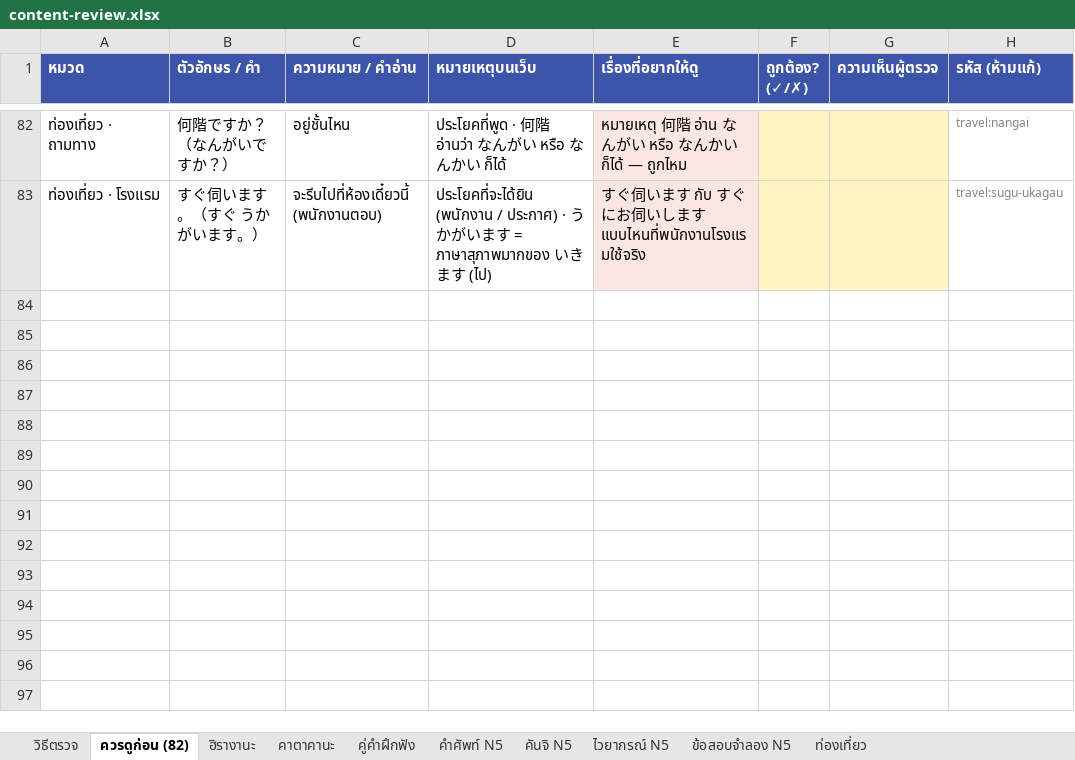
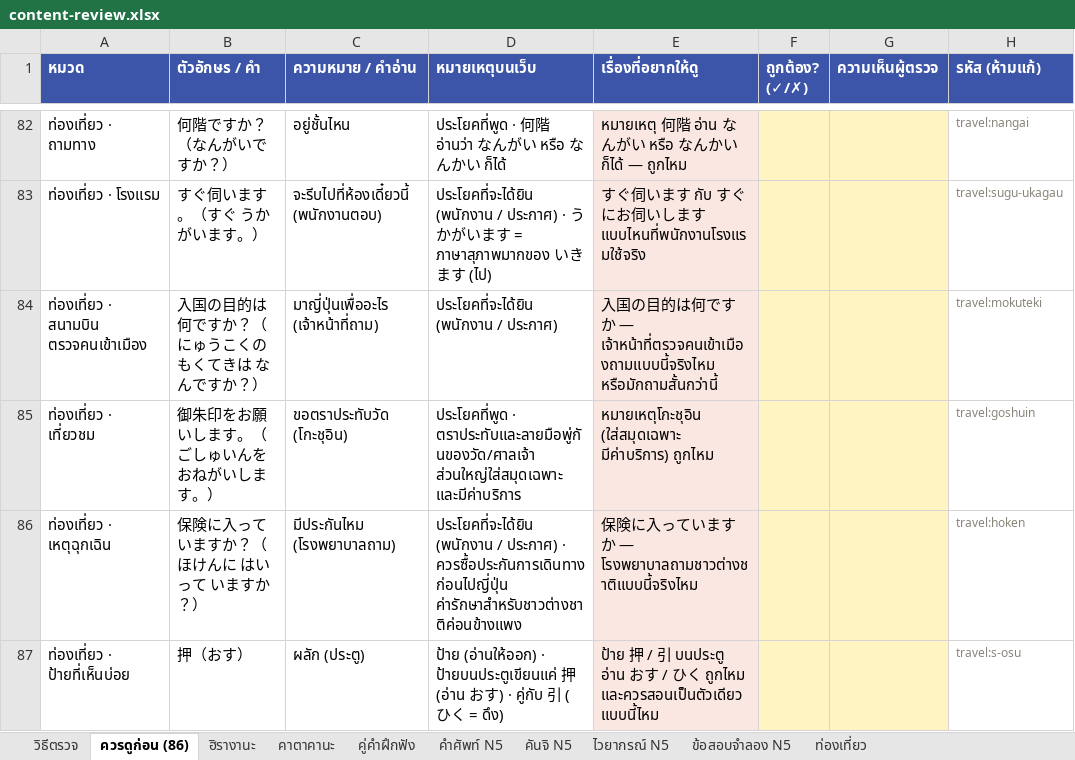
Before and after one commit to jame191036/kakitori, an Excel workbook: docs/content-review.xlsx, sheet ควรดูก่อน (86), drawn as a sheet; only a part is shown, gaps mark what is left out; values as stored, in another font and other column widths than the file's, no borders; the diff names each change by its address in the sheet, - before the commit and + after, or states it on an @@ line.

```diff
--- a/docs/content-review.xlsx (sheet ควรดูก่อน (86))
+++ b/docs/content-review.xlsx (sheet ควรดูก่อน (86))
-sheet tab: ควรดูก่อน (82)
+sheet tab: ควรดูก่อน (86)
+row 84: ท่องเที่ยว · สนามบิน ตรวจคนเข้าเมือง | 入国の目的は何ですか？（にゅうこくの もくてきは なんですか？） | มาญี่ปุ่นเพื่ออะไร (เจ้าหน้าที่ถาม) | ประโยคที่จะได้ยิน (พนักงาน / ประกาศ) | 入国の目的は何ですか — เจ้าหน้าที่ตรวจคนเข้าเมืองถามแบบนี้จริงไหม หรือมักถามสั้นกว่านี้ |  |  | travel:mokuteki
+row 85: ท่องเที่ยว · เที่ยวชม | 御朱印をお願いします。（ごしゅいんを おねがいします。） | ขอตราประทับวัด (โกะชุอิน) | ประโยคที่พูด · ตราประทับและลายมือพู่กันของวัด/ศาลเจ้า ส่วนใหญ่ใส่สมุดเฉพาะ และมีค่าบริการ | หมายเหตุโกะชุอิน (ใส่สมุดเฉพาะ มีค่าบริการ) ถูกไหม |  |  | travel:goshuin
+row 86: ท่องเที่ยว · เหตุฉุกเฉิน | 保険に入っていますか？（ほけんに はいって いますか？） | มีประกันไหม (โรงพยาบาลถาม) | ประโยคที่จะได้ยิน (พนักงาน / ประกาศ) · ควรซื้อประกันการเดินทางก่อนไปญี่ปุ่น ค่ารักษาสำหรับชาวต่างชาติค่อนข้างแพง | 保険に入っていますか — โรงพยาบาลถามชาวต่างชาติแบบนี้จริงไหม |  |  | travel:hoken
+row 87: ท่องเที่ยว · ป้ายที่เห็นบ่อย | 押（おす） | ผลัก (ประตู) | ป้าย (อ่านให้ออก) · ป้ายบนประตูเขียนแค่ 押 (อ่าน おす) · คู่กับ 引 (ひく = ดึง) | ป้าย 押 / 引 บนประตู อ่าน おす / ひく ถูกไหม และควรสอนเป็นตัวเดียวแบบนี้ไหม |  |  | travel:s-osu
```
Also changed, not shown: sheet ท่องเที่ยว, sheet วิธีตรวจ, 31 other files.
